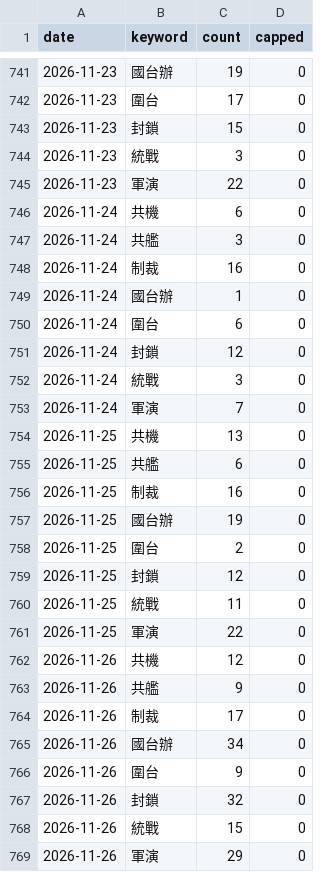
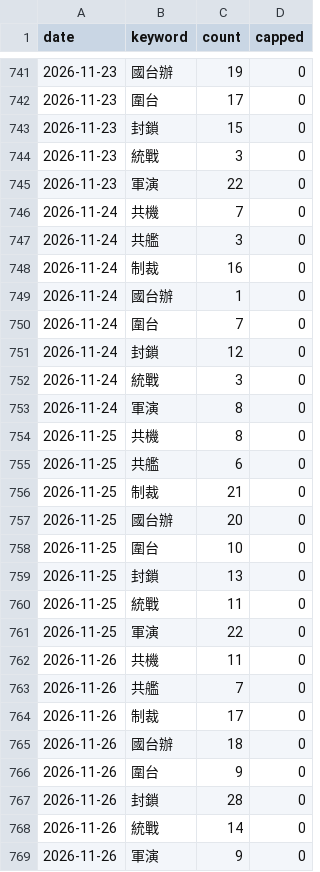
Before and after one commit to lig29439-dotcom/Taiwan-China-war-risk, a CSV file: data/news_counts.csv, drawn as a sheet; only a part is shown, gaps mark what is left out.

```diff
--- a/data/news_counts.csv
+++ b/data/news_counts.csv
@@ -745,3 +745,3 @@ date,keyword,count,capped
 2026-11-23,軍演,22,0
-2026-11-24,共機,6,0
+2026-11-24,共機,7,0
 2026-11-24,共艦,3,0
@@ -749,21 +749,21 @@ date,keyword,count,capped
 2026-11-24,國台辦,1,0
-2026-11-24,圍台,6,0
+2026-11-24,圍台,7,0
 2026-11-24,封鎖,12,0
 2026-11-24,統戰,3,0
-2026-11-24,軍演,7,0
-2026-11-25,共機,13,0
+2026-11-24,軍演,8,0
+2026-11-25,共機,8,0
 2026-11-25,共艦,6,0
-2026-11-25,制裁,16,0
-2026-11-25,國台辦,19,0
-2026-11-25,圍台,2,0
-2026-11-25,封鎖,12,0
+2026-11-25,制裁,21,0
+2026-11-25,國台辦,20,0
+2026-11-25,圍台,10,0
+2026-11-25,封鎖,13,0
 2026-11-25,統戰,11,0
 2026-11-25,軍演,22,0
-2026-11-26,共機,12,0
-2026-11-26,共艦,9,0
+2026-11-26,共機,11,0
+2026-11-26,共艦,7,0
 2026-11-26,制裁,17,0
-2026-11-26,國台辦,34,0
+2026-11-26,國台辦,18,0
 2026-11-26,圍台,9,0
-2026-11-26,封鎖,32,0
-2026-11-26,統戰,15,0
-2026-11-26,軍演,29,0
+2026-11-26,封鎖,28,0
+2026-11-26,統戰,14,0
+2026-11-26,軍演,9,0
```
Also changed, not shown: data/mnd.csv, 6 other files.
